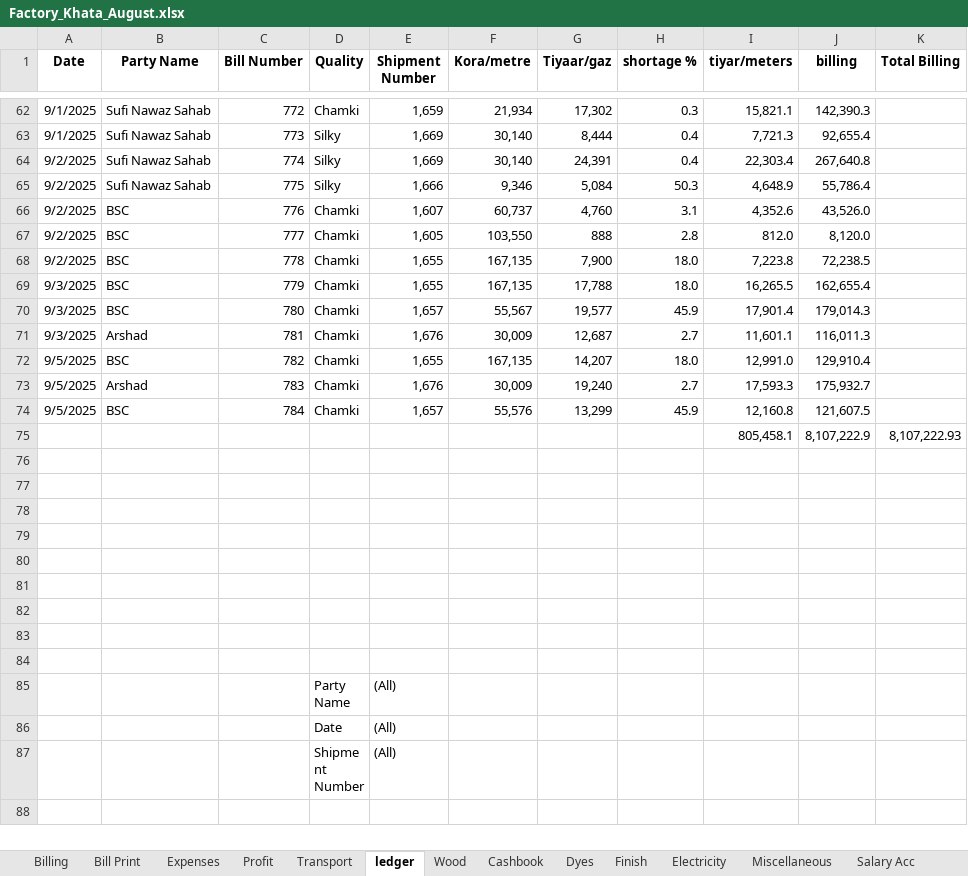
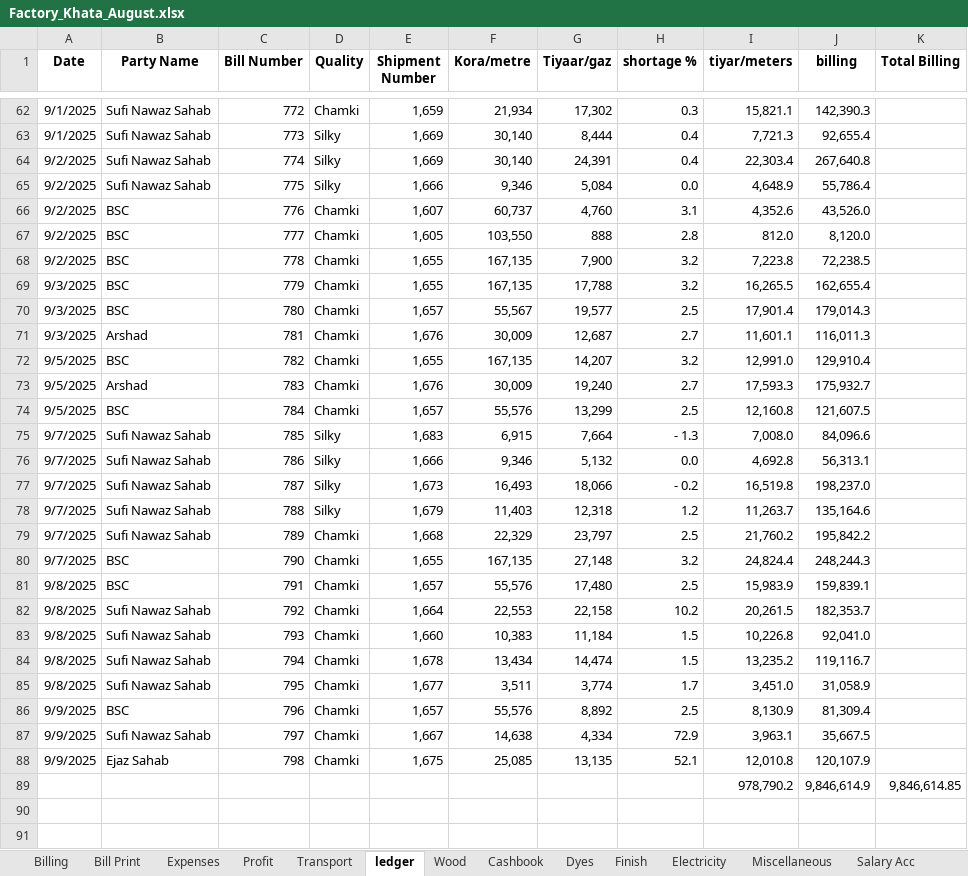
Before and after one commit to omerrazzaq4/Alhamd_dyeing, an Excel workbook: Factory_Khata_August.xlsx, sheet ledger, drawn as a sheet; only a part is shown, gaps mark what is left out; the shorter side is filled out with more unchanged rows; values as stored, in another font and other column widths than the file's, no borders; charts and pictures and table styles not drawn; removed rows and columns are numbered as before the commit, all else as after; the diff covers the shown part only; the diff names each change by its address in the sheet, - before the commit and + after, or states it on an @@ line.

```diff
--- a/Factory_Khata_August.xlsx (sheet ledger)
+++ b/Factory_Khata_August.xlsx (sheet ledger)
-H65 (shortage %): 50.3
+H65 (shortage %): 0.0
-H68:H69 (shortage %): 18.0
+H68:H69 (shortage %): 3.2
-H70 (shortage %): 45.9
+H70 (shortage %): 2.5
-H72 (shortage %): 18.0
+H72 (shortage %): 3.2
-H74 (shortage %): 45.9
+H74 (shortage %): 2.5
-row 75:  |  |  |  |  |  |  |  | 805,458.1 | 8,107,222.9 | 8,107,222.93
-row 75: (empty)
+row 75: 9/7/2025 | Sufi Nawaz Sahab | 785 | Silky | 1,683 | 6,915 | 7,664 | - 1.3 | 7,008.0 | 84,096.6
-row 76: (empty)
+row 76: 9/7/2025 | Sufi Nawaz Sahab | 786 | Silky | 1,666 | 9,346 | 5,132 | 0.0 | 4,692.8 | 56,313.1
+row 77: 9/7/2025 | Sufi Nawaz Sahab | 787 | Silky | 1,673 | 16,493 | 18,066 | - 0.2 | 16,519.8 | 198,237.0
+row 78: 9/7/2025 | Sufi Nawaz Sahab | 788 | Silky | 1,679 | 11,403 | 12,318 | 1.2 | 11,263.7 | 135,164.6
+row 79: 9/7/2025 | Sufi Nawaz Sahab | 789 | Chamki | 1,668 | 22,329 | 23,797 | 2.5 | 21,760.2 | 195,842.2
+row 80: 9/7/2025 | BSC | 790 | Chamki | 1,655 | 167,135 | 27,148 | 3.2 | 24,824.4 | 248,244.3
+row 81: 9/8/2025 | BSC | 791 | Chamki | 1,657 | 55,576 | 17,480 | 2.5 | 15,983.9 | 159,839.1
+row 82: 9/8/2025 | Sufi Nawaz Sahab | 792 | Chamki | 1,664 | 22,553 | 22,158 | 10.2 | 20,261.5 | 182,353.7
+row 83: 9/8/2025 | Sufi Nawaz Sahab | 793 | Chamki | 1,660 | 10,383 | 11,184 | 1.5 | 10,226.8 | 92,041.0
+row 84: 9/8/2025 | Sufi Nawaz Sahab | 794 | Chamki | 1,678 | 13,434 | 14,474 | 1.5 | 13,235.2 | 119,116.7
+row 85: 9/8/2025 | Sufi Nawaz Sahab | 795 | Chamki | 1,677 | 3,511 | 3,774 | 1.7 | 3,451.0 | 31,058.9
+row 86: 9/9/2025 | BSC | 796 | Chamki | 1,657 | 55,576 | 8,892 | 2.5 | 8,130.9 | 81,309.4
+row 87: 9/9/2025 | Sufi Nawaz Sahab | 797 | Chamki | 1,667 | 14,638 | 4,334 | 72.9 | 3,963.1 | 35,667.5
+row 88: 9/9/2025 | Ejaz Sahab | 798 | Chamki | 1,675 | 25,085 | 13,135 | 52.1 | 12,010.8 | 120,107.9
+row 89:  |  |  |  |  |  |  |  | 978,790.2 | 9,846,614.9 | 9,846,614.85
```
Also changed, not shown: 15 added rows, 1 removed row and 28 edited cells elsewhere in this sheet, sheet pivot, sheet Cashbook, sheet Billing, sheet Wood, sheet Bill Print, sheet Finish, 5 more sheets, formulas that keep their value, charts or pictures.
